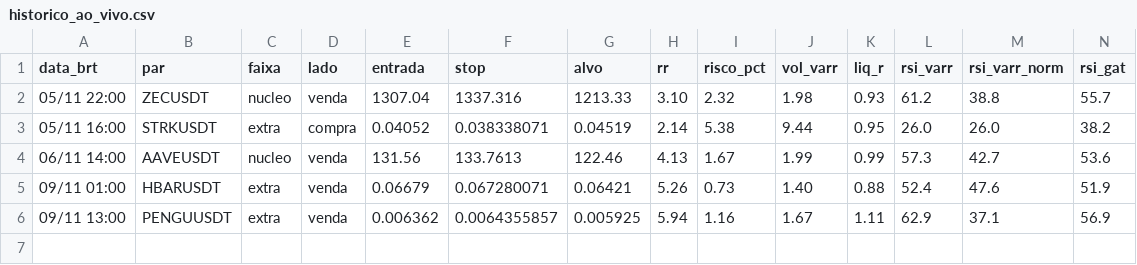
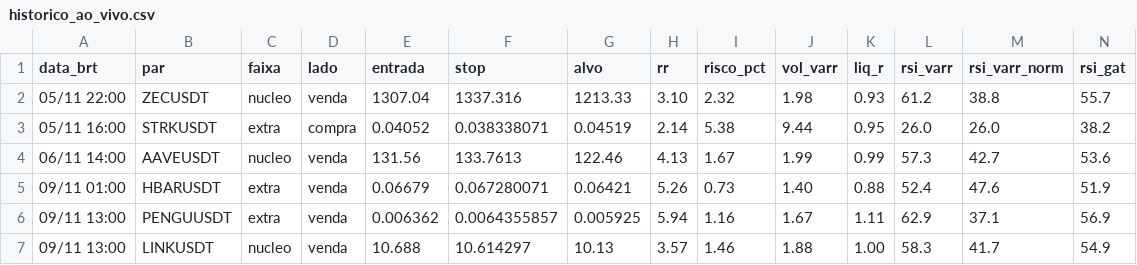
Before and after one commit to eduardobiesdorf/bot-smc-binance, a CSV file: historico_ao_vivo.csv, drawn as a sheet; only a part is shown; rows hold the shown columns only; the diff names each change by its address in the sheet, - before the commit and + after, or states it on an @@ line.

```diff
--- a/historico_ao_vivo.csv
+++ b/historico_ao_vivo.csv
+row 7: 09/11 13:00 | LINKUSDT | nucleo | venda | 10.688 | 10.614297 | 10.13 | 3.57 | 1.46 | 1.88 | 1.00 | 58.3 | 41.7 | 54.9
```
Also changed, not shown: 3 other files.
